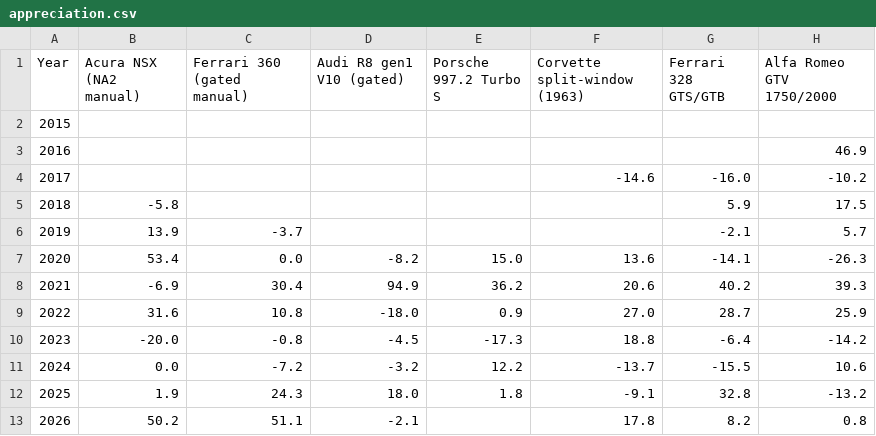
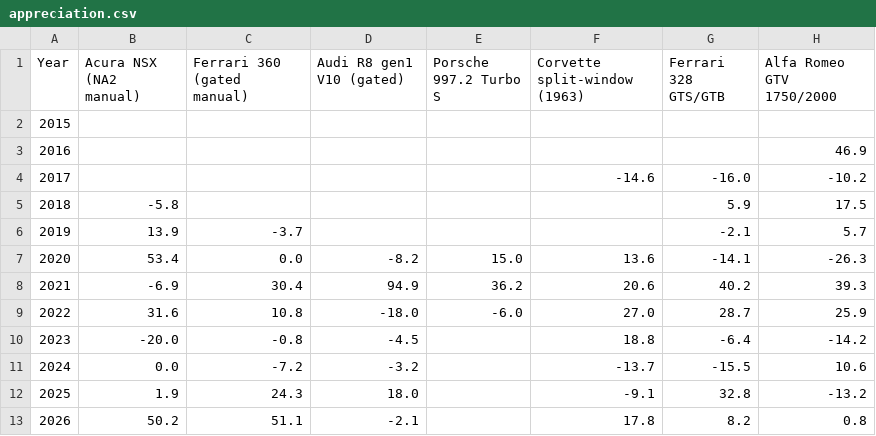
Before and after one commit to hlash99/car-value-tracker, a CSV file: appreciation.csv, drawn as a sheet; only a part is shown; the diff names each change by its address in the sheet, - before the commit and + after, or states it on an @@ line.

```diff
--- a/appreciation.csv
+++ b/appreciation.csv
-E9 (Porsche 997.2 Turbo S): 0.9
+E9 (Porsche 997.2 Turbo S): -6.0
-E10 (Porsche 997.2 Turbo S): -17.3
+E10 (Porsche 997.2 Turbo S): (empty)
-E11 (Porsche 997.2 Turbo S): 12.2
+E11 (Porsche 997.2 Turbo S): (empty)
-E12 (Porsche 997.2 Turbo S): 1.8
+E12 (Porsche 997.2 Turbo S): (empty)
```
Also changed, not shown: 1 other file.
